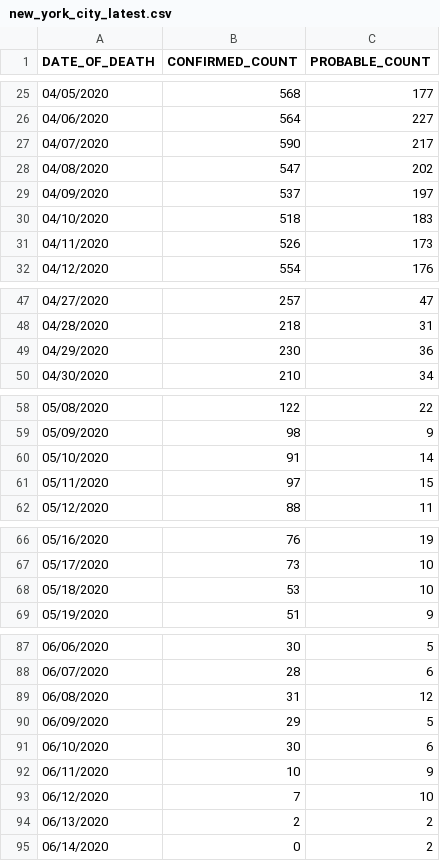
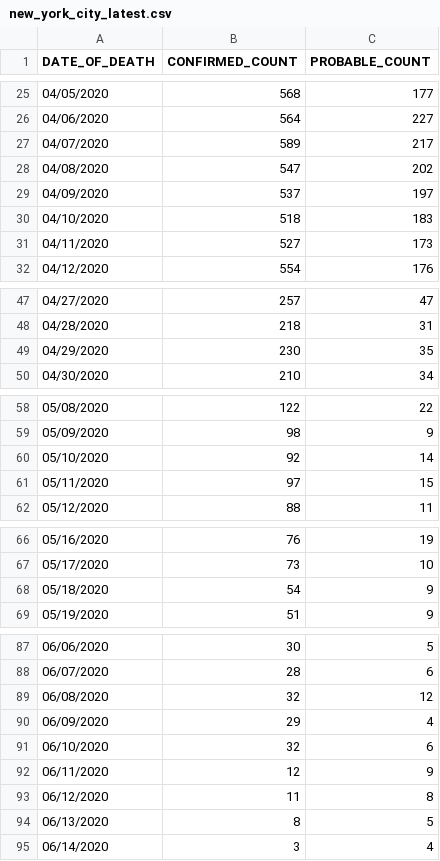
Before and after one commit to rvaughan/coronavirus-data, a CSV file: usa/new_york_city_latest.csv, drawn as a sheet; only a part is shown, gaps mark what is left out; the diff covers the shown part only.

```diff
--- a/usa/new_york_city_latest.csv
+++ b/usa/new_york_city_latest.csv
@@ -26,3 +26,3 @@ DATE_OF_DEATH,CONFIRMED_COUNT,PROBABLE_COUNT
 04/06/2020,564,227
-04/07/2020,590,217
+04/07/2020,589,217
 04/08/2020,547,202
@@ -30,3 +30,3 @@ DATE_OF_DEATH,CONFIRMED_COUNT,PROBABLE_COUNT
 04/10/2020,518,183
-04/11/2020,526,173
+04/11/2020,527,173
 04/12/2020,554,176
@@ -48,3 +48,3 @@ DATE_OF_DEATH,CONFIRMED_COUNT,PROBABLE_COUNT
 04/28/2020,218,31
-04/29/2020,230,36
+04/29/2020,230,35
 04/30/2020,210,34
@@ -59,3 +59,3 @@ DATE_OF_DEATH,CONFIRMED_COUNT,PROBABLE_COUNT
 05/09/2020,98,9
-05/10/2020,91,14
+05/10/2020,92,14
 05/11/2020,97,15
@@ -67,3 +67,3 @@ DATE_OF_DEATH,CONFIRMED_COUNT,PROBABLE_COUNT
 05/17/2020,73,10
-05/18/2020,53,10
+05/18/2020,54,9
 05/19/2020,51,9
@@ -88,8 +88,8 @@ DATE_OF_DEATH,CONFIRMED_COUNT,PROBABLE_COUNT
 06/07/2020,28,6
-06/08/2020,31,12
-06/09/2020,29,5
-06/10/2020,30,6
-06/11/2020,10,9
-06/12/2020,7,10
-06/13/2020,2,2
-06/14/2020,0,2
+06/08/2020,32,12
+06/09/2020,29,4
+06/10/2020,32,6
+06/11/2020,12,9
+06/12/2020,11,8
+06/13/2020,8,5
+06/14/2020,3,4
```
Also changed, not shown: 2 edited cells elsewhere in this file.
